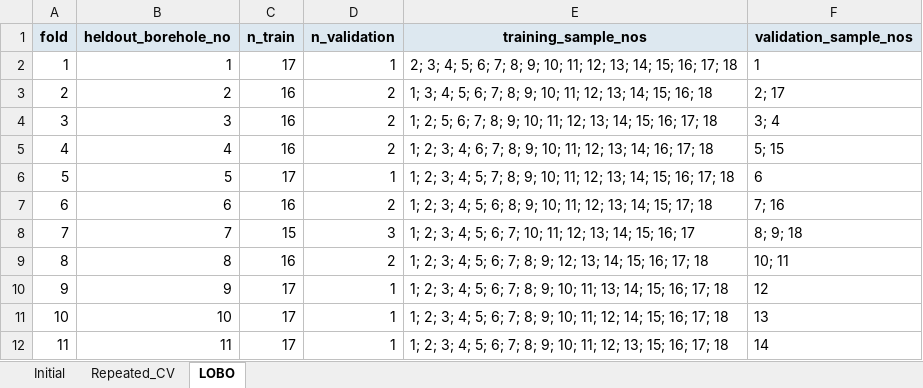
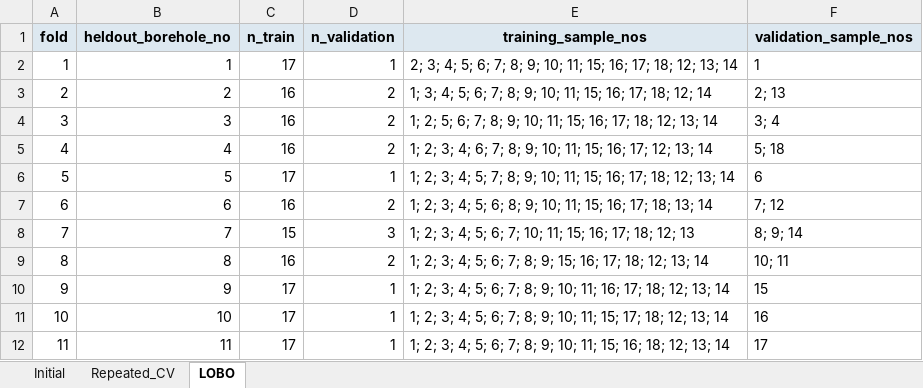
Before and after one commit to EkkoHv/paper_CDC_BCS, an Excel workbook: ValidationPartitions.xlsx, sheet LOBO, drawn as a sheet; values as stored, in another font and other column widths than the file's, no borders; the diff names each change by its address in the sheet, - before the commit and + after, or states it on an @@ line.

```diff
--- a/ValidationPartitions.xlsx (sheet LOBO)
+++ b/ValidationPartitions.xlsx (sheet LOBO)
-E2 (training_sample_nos): …10; 11; 12; 13; 14; 15; 16; 17; 18
+E2 (training_sample_nos): …10; 11; 15; 16; 17; 18; 12; 13; 14
-E3 (training_sample_nos): …10; 11; 12; 13; 14; 15; 16; 18
+E3 (training_sample_nos): …10; 11; 15; 16; 17; 18; 12; 14
-F3 (validation_sample_nos): 2; 17
+F3 (validation_sample_nos): 2; 13
-E4 (training_sample_nos): …10; 11; 12; 13; 14; 15; 16; 17; 18
+E4 (training_sample_nos): …10; 11; 15; 16; 17; 18; 12; 13; 14
-E5 (training_sample_nos): …10; 11; 12; 13; 14; 16; 17; 18
+E5 (training_sample_nos): …10; 11; 15; 16; 17; 12; 13; 14
-F5 (validation_sample_nos): 5; 15
+F5 (validation_sample_nos): 5; 18
-E6 (training_sample_nos): …10; 11; 12; 13; 14; 15; 16; 17; 18
+E6 (training_sample_nos): …10; 11; 15; 16; 17; 18; 12; 13; 14
-E7 (training_sample_nos): …10; 11; 12; 13; 14; 15; 17; 18
+E7 (training_sample_nos): …10; 11; 15; 16; 17; 18; 13; 14
-F7 (validation_sample_nos): 7; 16
+F7 (validation_sample_nos): 7; 12
-E8 (training_sample_nos): …10; 11; 12; 13; 14; 15; 16; 17
+E8 (training_sample_nos): …10; 11; 15; 16; 17; 18; 12; 13
-F8 (validation_sample_nos): 8; 9; 18
+F8 (validation_sample_nos): 8; 9; 14
-E9 (training_sample_nos): …8; 9; 12; 13; 14; 15; 16; 17; 18
+E9 (training_sample_nos): …8; 9; 15; 16; 17; 18; 12; 13; 14
-E10 (training_sample_nos): …10; 11; 13; 14; 15; 16; 17; 18
+E10 (training_sample_nos): …10; 11; 16; 17; 18; 12; 13; 14
-F10 (validation_sample_nos): 12
+F10 (validation_sample_nos): 15
-E11 (training_sample_nos): …10; 11; 12; 14; 15; 16; 17; 18
+E11 (training_sample_nos): …10; 11; 15; 17; 18; 12; 13; 14
-F11 (validation_sample_nos): 13
+F11 (validation_sample_nos): 16
-E12 (training_sample_nos): …10; 11; 12; 13; 15; 16; 17; 18
+E12 (training_sample_nos): …10; 11; 15; 16; 18; 12; 13; 14
-F12 (validation_sample_nos): 14
+F12 (validation_sample_nos): 17
```
Also changed, not shown: sheet Repeated_CV, sheet Initial, CaseSamplingData.xlsx, 6 other files.
